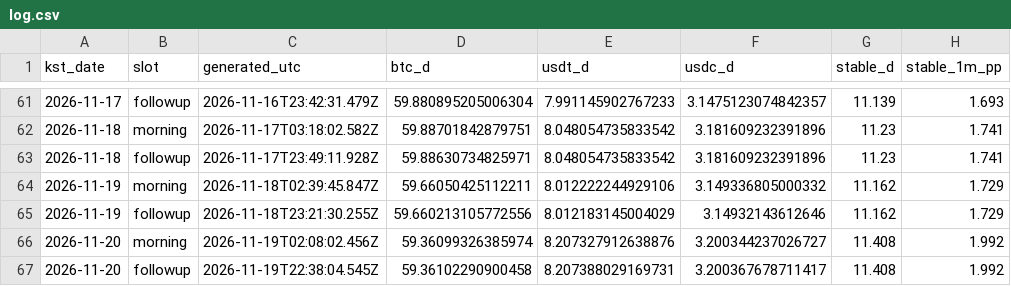
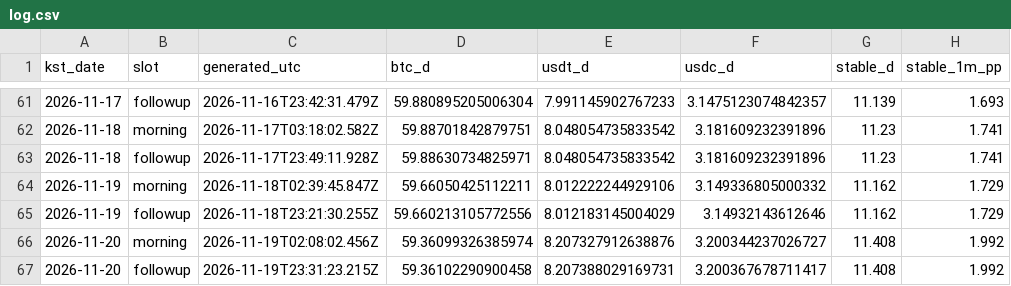
Before and after one commit to tlzkrh1029/daily-crypto-briefing, a CSV file: data/log.csv, drawn as a sheet; only a part is shown, gaps mark what is left out; the diff names each change by its address in the sheet, - before the commit and + after, or states it on an @@ line.

```diff
--- a/data/log.csv
+++ b/data/log.csv
-C67 (generated_utc): 2026-11-19T22:38:04.545Z
+C67 (generated_utc): 2026-11-19T23:31:23.215Z
```
Also changed, not shown: 4 other files.
